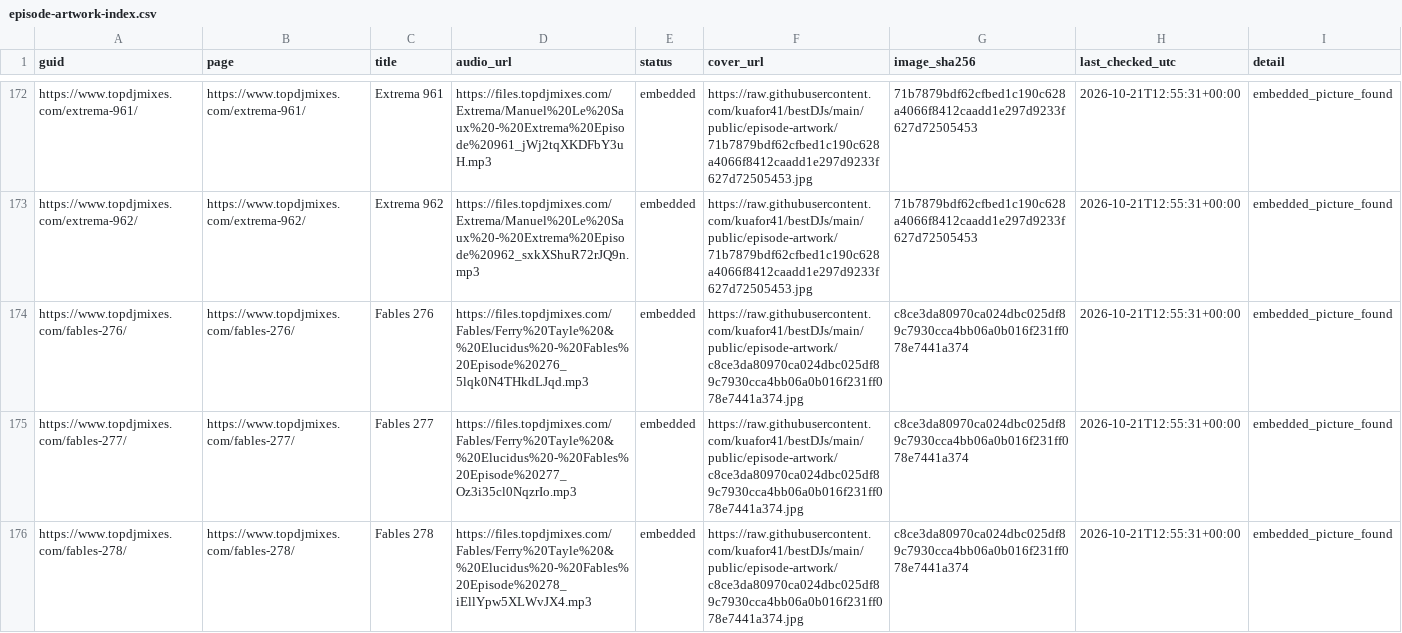
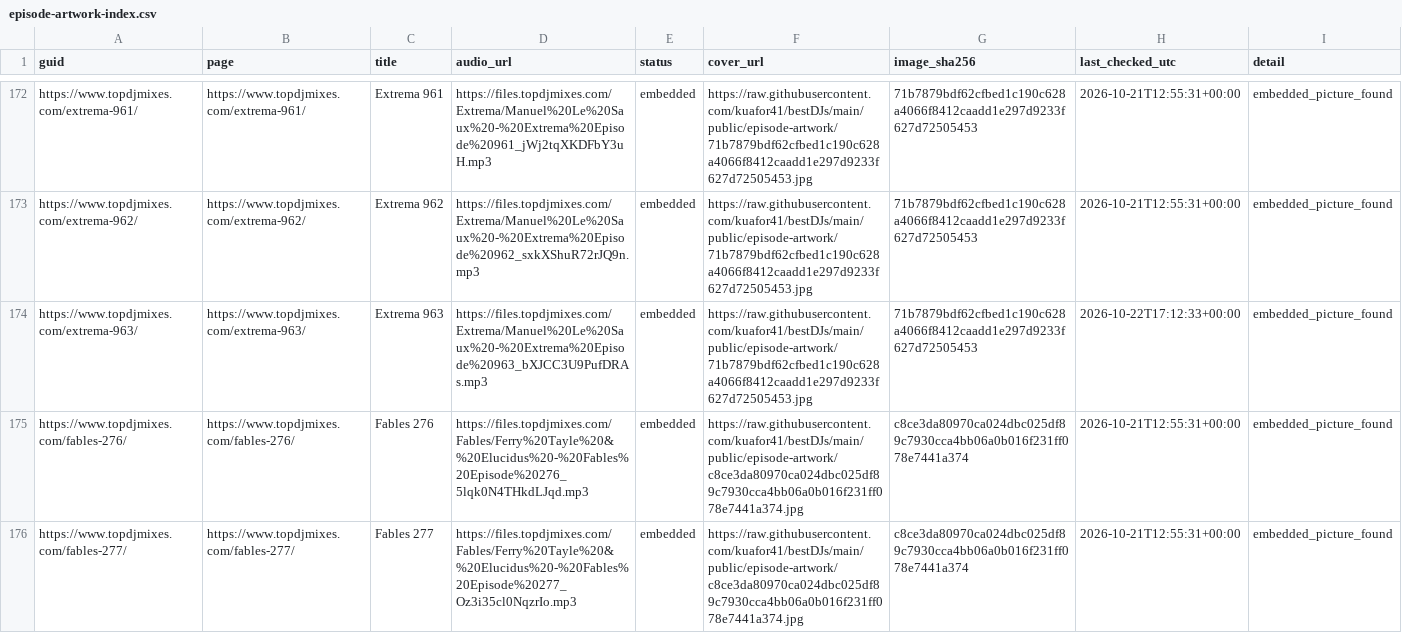
Before and after one commit to kuafor41/bestDJs, a CSV file: data/episode-artwork-index.csv, drawn as a sheet; only a part is shown, gaps mark what is left out; the shorter side is filled out with more unchanged rows; the diff covers the shown part only; the diff names each change by its address in the sheet, - before the commit and + after, or states it on an @@ line.

```diff
--- a/data/episode-artwork-index.csv
+++ b/data/episode-artwork-index.csv
+row 174: https://www.topdjmixes.com/extrema-963/ | https://www.topdjmixes.com/extrema-963/ | Extrema 963 | https://files.topdjmixes.com/Extrema/Manuel%20Le%20Saux%20-%20Extrema%20Episode%20963_bXJCC3U9PufDRAs.mp3 | embedded | https://raw.githubusercontent.com/kuafor41/bestDJs/main/public/episode-artwork/71b7879bdf62cfbed1c190c628a4066f8412caadd1e297d9233f627d72505453.jpg | 71b7879bdf62cfbed1c190c628a4066f8412caadd1e297d9233f627d72505453 | 2026-10-22T17:12:33+00:00 | embedded_picture_found
```
Also changed, not shown: 3 added rows elsewhere in this file, data/show-inventory.csv, data/success-report.csv, 2 other files.
